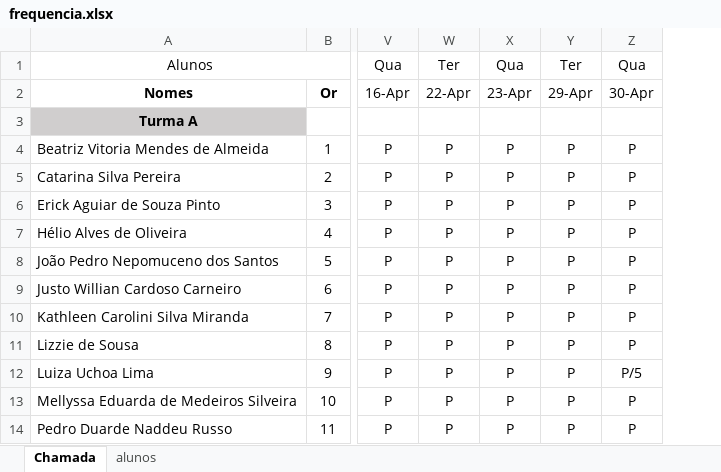
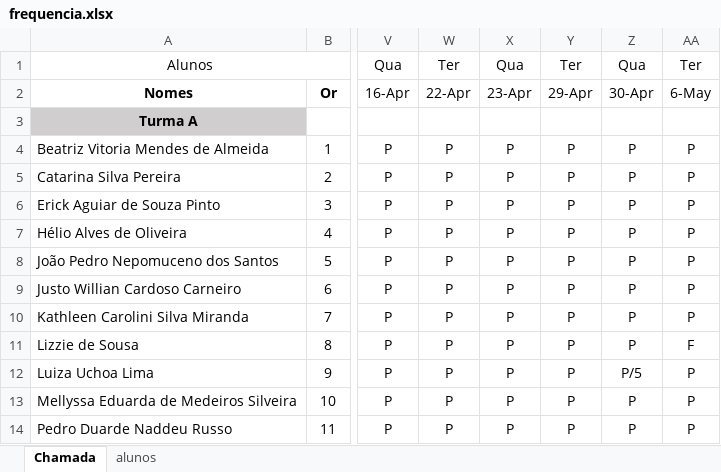
Before and after one commit to wellifabio/senai2025, an Excel workbook: ds/3des/frequencia.xlsx, sheet Chamada, drawn as a sheet; only a part is shown, gaps mark what is left out; values as stored, in another font and other column widths than the file's, no borders; conditional formats not drawn; the diff names each change by its address in the sheet, - before the commit and + after, or states it on an @@ line.

Commit message:
chamada

```diff
--- a/ds/3des/frequencia.xlsx (sheet Chamada)
+++ b/ds/3des/frequencia.xlsx (sheet Chamada)
+column AA, rows 1-14: Ter | 6-May |  | P | P | P | P | P | P | P | F | P | P | P
```
